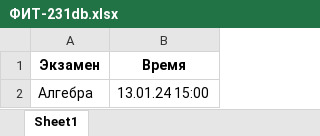
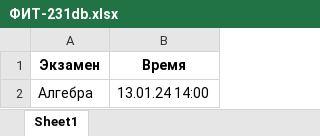
Before and after one commit to blackfyz00/TG_Exam_Bot, an Excel workbook: db_groups/ФИТ-231db.xlsx, sheet Sheet1, drawn as a sheet; values as stored, in another font and other column widths than the file's, no borders; the diff names each change by its address in the sheet, - before the commit and + after, or states it on an @@ line.

```diff
--- a/db_groups/ФИТ-231db.xlsx (sheet Sheet1)
+++ b/db_groups/ФИТ-231db.xlsx (sheet Sheet1)
-B2 (Время): 13.01.24 15:00
+B2 (Время): 13.01.24 14:00
```
Also changed, not shown: 1 other file.
